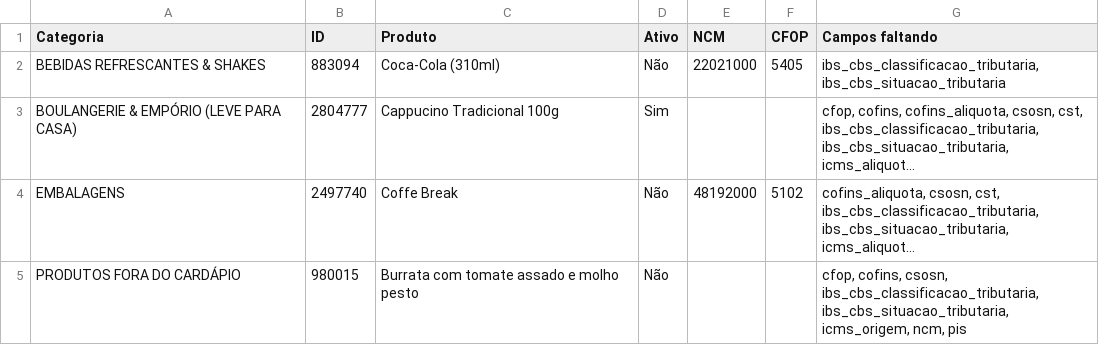
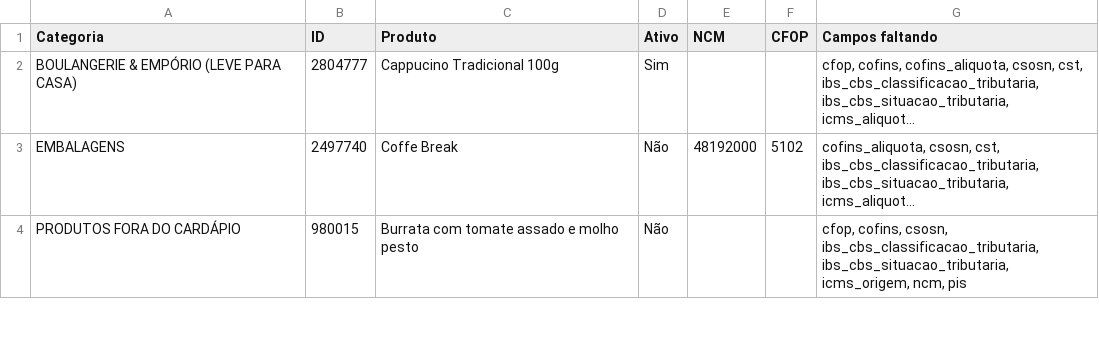
Before and after one commit to marcosozeas1975/kantine-delivery, a CSV file: fiscal_incompleto_vinhedos.csv, drawn as a sheet; only a part is shown; long unchanged cells end in …; the diff names each change by its address in the sheet, - before the commit and + after, or states it on an @@ line.

```diff
--- a/fiscal_incompleto_vinhedos.csv
+++ b/fiscal_incompleto_vinhedos.csv
-row 2: BEBIDAS REFRESCANTES & SHAKES | 883094 | Coca-Cola (310ml) | Não | 22021000 | 5405 | ibs_cbs_classificacao_tributaria, ibs_cbs_situacao_tributaria
```
